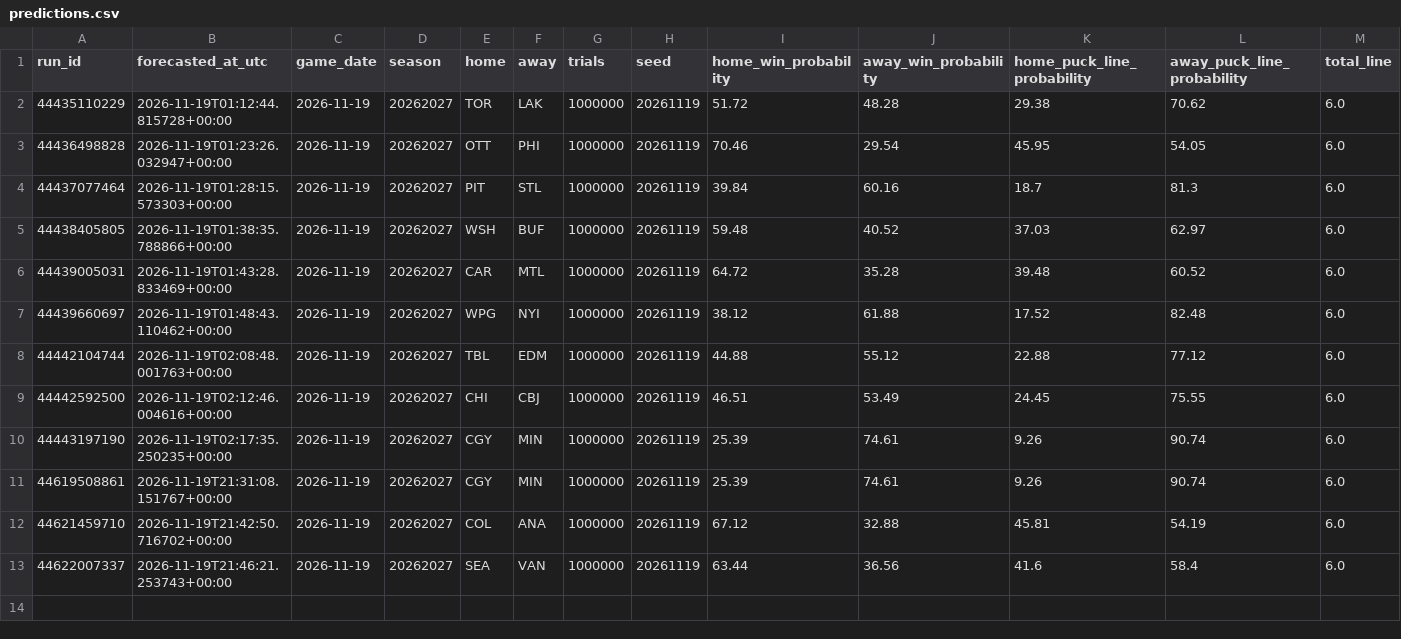
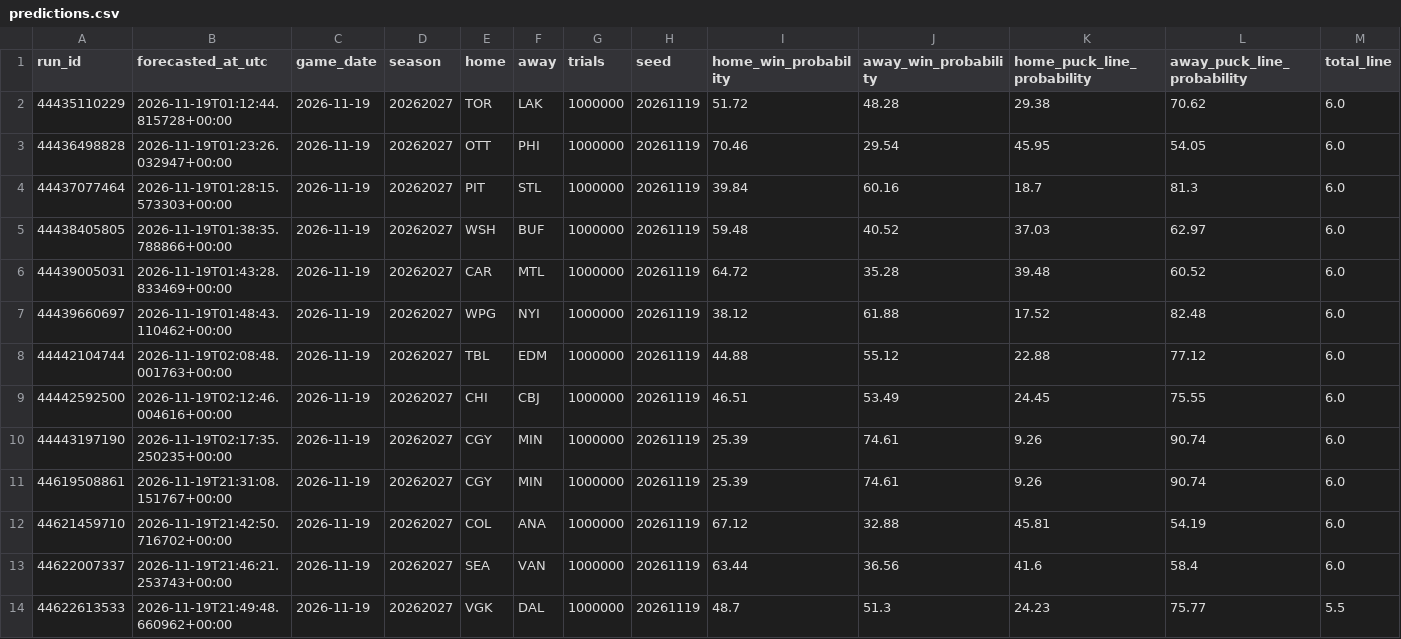
Before and after one commit to dlamb9215/Douglas-Lamb, a CSV file: nhl/ledger/predictions.csv, drawn as a sheet; only a part is shown; rows hold the shown columns only; the diff names each change by its address in the sheet, - before the commit and + after, or states it on an @@ line.

```diff
--- a/nhl/ledger/predictions.csv
+++ b/nhl/ledger/predictions.csv
+row 14: 44622613533 | 2026-11-19T21:49:48.660962+00:00 | 2026-11-19 | 20262027 | VGK | DAL | 1000000 | 20261119 | 48.7 | 51.3 | 24.23 | 75.77 | 5.5
```
